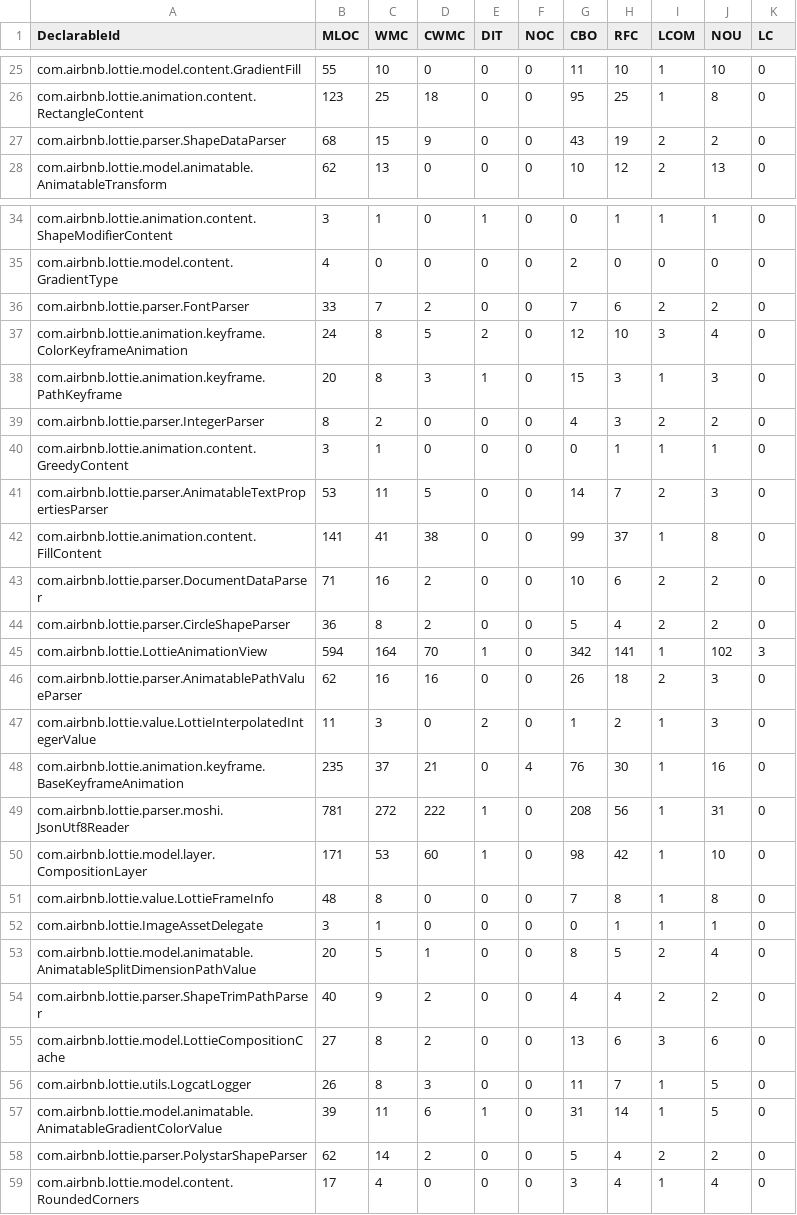
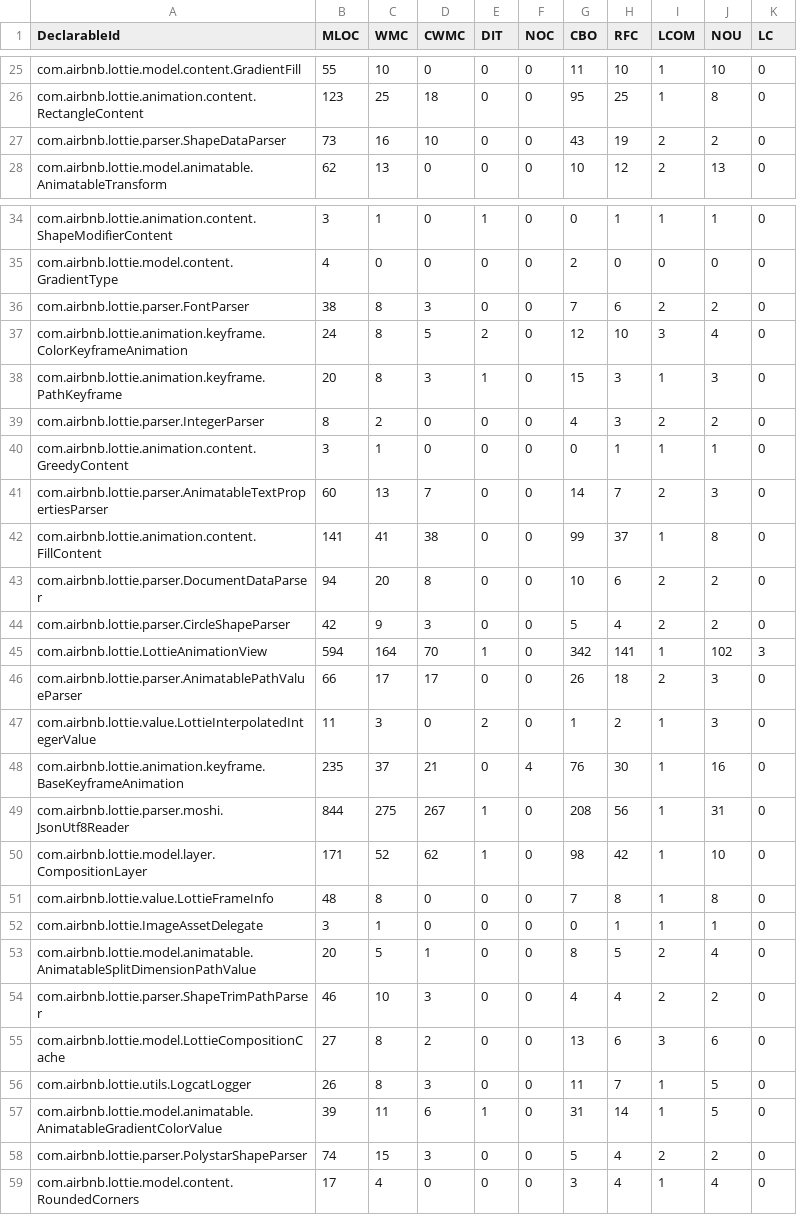
Before and after one commit to MarnickvdA/LAMP-Framework, a CSV file: evaluation/data/lamp-lottie/modules.csv, drawn as a sheet; only a part is shown, gaps mark what is left out; the diff covers the shown part only.

Commit message:
Bugfixes and further work on the evaluation of lottie-android

```diff
--- a/evaluation/data/lamp-lottie/modules.csv
+++ b/evaluation/data/lamp-lottie/modules.csv
@@ -26,3 +26,3 @@
 "com.airbnb.lottie.animation.content.RectangleContent",123,25,18,0,0,95,25,1,8,0
-"com.airbnb.lottie.parser.ShapeDataParser",68,15,9,0,0,43,19,2,2,0
+"com.airbnb.lottie.parser.ShapeDataParser",73,16,10,0,0,43,19,2,2,0
 "com.airbnb.lottie.model.animatable.AnimatableTransform",62,13,0,0,0,10,12,2,13,0
@@ -35,3 +35,3 @@
 "com.airbnb.lottie.model.content.GradientType",4,0,0,0,0,2,0,0,0,0
-"com.airbnb.lottie.parser.FontParser",33,7,2,0,0,7,6,2,2,0
+"com.airbnb.lottie.parser.FontParser",38,8,3,0,0,7,6,2,2,0
 "com.airbnb.lottie.animation.keyframe.ColorKeyframeAnimation",24,8,5,2,0,12,10,3,4,0
@@ -40,12 +40,12 @@
 "com.airbnb.lottie.animation.content.GreedyContent",3,1,0,0,0,0,1,1,1,0
-"com.airbnb.lottie.parser.AnimatableTextPropertiesParser",53,11,5,0,0,14,7,2,3,0
+"com.airbnb.lottie.parser.AnimatableTextPropertiesParser",60,13,7,0,0,14,7,2,3,0
 "com.airbnb.lottie.animation.content.FillContent",141,41,38,0,0,99,37,1,8,0
-"com.airbnb.lottie.parser.DocumentDataParser",71,16,2,0,0,10,6,2,2,0
-"com.airbnb.lottie.parser.CircleShapeParser",36,8,2,0,0,5,4,2,2,0
+"com.airbnb.lottie.parser.DocumentDataParser",94,20,8,0,0,10,6,2,2,0
+"com.airbnb.lottie.parser.CircleShapeParser",42,9,3,0,0,5,4,2,2,0
 "com.airbnb.lottie.LottieAnimationView",594,164,70,1,0,342,141,1,102,3
-"com.airbnb.lottie.parser.AnimatablePathValueParser",62,16,16,0,0,26,18,2,3,0
+"com.airbnb.lottie.parser.AnimatablePathValueParser",66,17,17,0,0,26,18,2,3,0
 "com.airbnb.lottie.value.LottieInterpolatedIntegerValue",11,3,0,2,0,1,2,1,3,0
 "com.airbnb.lottie.animation.keyframe.BaseKeyframeAnimation",235,37,21,0,4,76,30,1,16,0
-"com.airbnb.lottie.parser.moshi.JsonUtf8Reader",781,272,222,1,0,208,56,1,31,0
-"com.airbnb.lottie.model.layer.CompositionLayer",171,53,60,1,0,98,42,1,10,0
+"com.airbnb.lottie.parser.moshi.JsonUtf8Reader",844,275,267,1,0,208,56,1,31,0
+"com.airbnb.lottie.model.layer.CompositionLayer",171,52,62,1,0,98,42,1,10,0
 "com.airbnb.lottie.value.LottieFrameInfo",48,8,0,0,0,7,8,1,8,0
@@ -53,3 +53,3 @@
 "com.airbnb.lottie.model.animatable.AnimatableSplitDimensionPathValue",20,5,1,0,0,8,5,2,4,0
-"com.airbnb.lottie.parser.ShapeTrimPathParser",40,9,2,0,0,4,4,2,2,0
+"com.airbnb.lottie.parser.ShapeTrimPathParser",46,10,3,0,0,4,4,2,2,0
 "com.airbnb.lottie.model.LottieCompositionCache",27,8,2,0,0,13,6,3,6,0
@@ -57,3 +57,3 @@
 "com.airbnb.lottie.model.animatable.AnimatableGradientColorValue",39,11,6,1,0,31,14,1,5,0
-"com.airbnb.lottie.parser.PolystarShapeParser",62,14,2,0,0,5,4,2,2,0
+"com.airbnb.lottie.parser.PolystarShapeParser",74,15,3,0,0,5,4,2,2,0
 "com.airbnb.lottie.model.content.RoundedCorners",17,4,0,0,0,3,4,1,4,0
```
Also changed, not shown: 73 edited cells elsewhere in this file, evaluation/data/lamp-lottie/units.csv, 7 other files.
